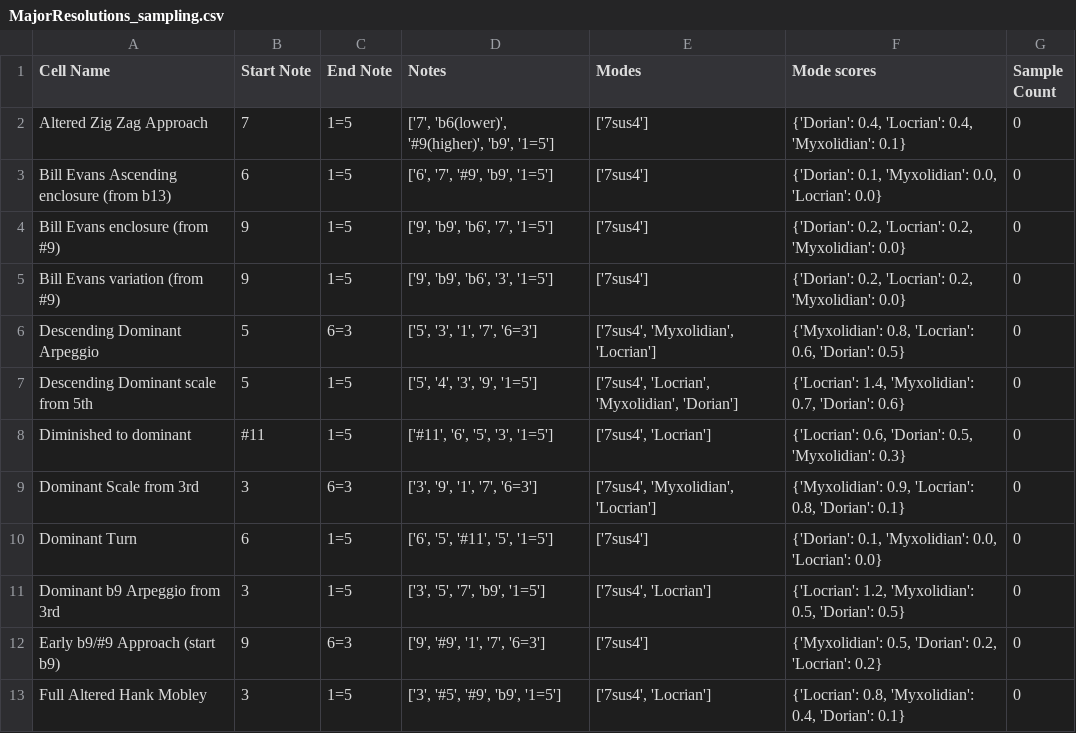
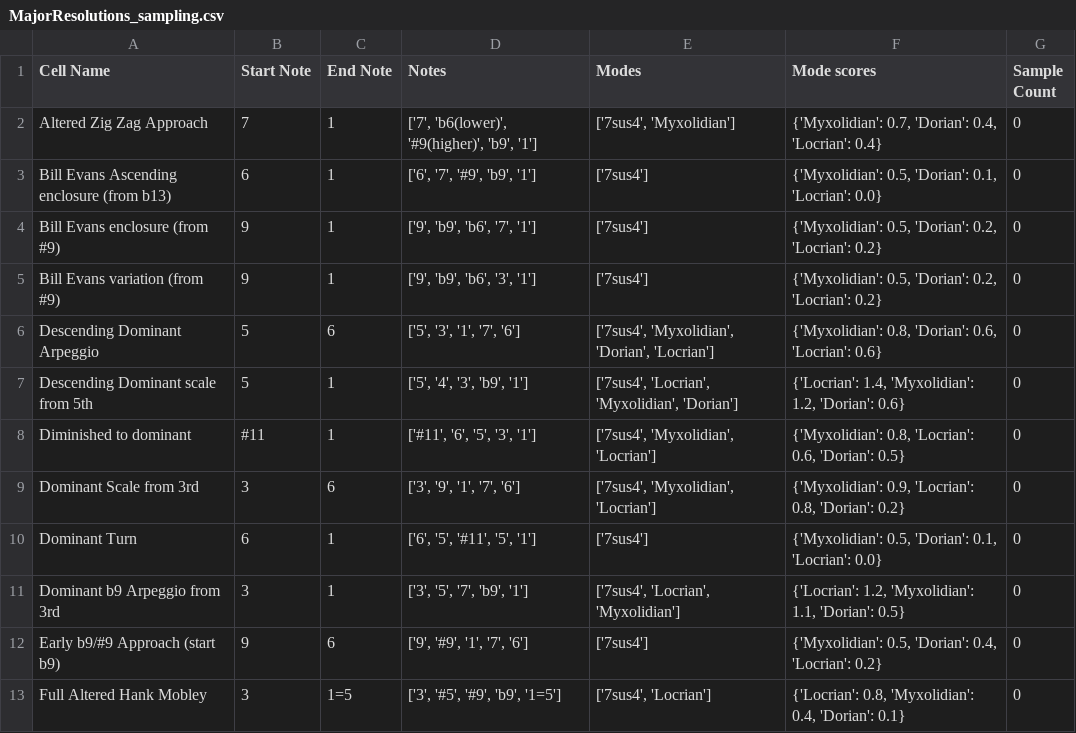
Before and after one commit to AntoD07/bebop_practicing, a CSV file: MajorResolutions_sampling.csv, drawn as a sheet; only a part is shown; the diff covers the shown part only.

```diff
--- a/MajorResolutions_sampling.csv
+++ b/MajorResolutions_sampling.csv
@@ -1,13 +1,13 @@
 Cell Name,Start Note,End Note,Notes,Modes,Mode scores,Sample Count
-Altered Zig Zag Approach,7,1=5,"['7', 'b6(lower)', '#9(higher)', 'b9', '1=5']",['7sus4'],"{'Dorian': 0.4, 'Locrian': 0.4, 'Myxolidian': 0.1}",0
-Bill Evans Ascending enclosure (from b13),6,1=5,"['6', '7', '#9', 'b9', '1=5']",['7sus4'],"{'Dorian': 0.1, 'Myxolidian': 0.0, 'Locrian': 0.0}",0
-Bill Evans enclosure (from #9),9,1=5,"['9', 'b9', 'b6', '7', '1=5']",['7sus4'],"{'Dorian': 0.2, 'Locrian': 0.2, 'Myxolidian': 0.0}",0
-Bill Evans variation (from #9),9,1=5,"['9', 'b9', 'b6', '3', '1=5']",['7sus4'],"{'Dorian': 0.2, 'Locrian': 0.2, 'Myxolidian': 0.0}",0
-Descending Dominant Arpeggio,5,6=3,"['5', '3', '1', '7', '6=3']","['7sus4', 'Myxolidian', 'Locrian']","{'Myxolidian': 0.8, 'Locrian': 0.6, 'Dorian': 0.5}",0
-Descending Dominant scale from 5th,5,1=5,"['5', '4', '3', '9', '1=5']","['7sus4', 'Locrian', 'Myxolidian', 'Dorian']","{'Locrian': 1.4, 'Myxolidian': 0.7, 'Dorian': 0.6}",0
-Diminished to dominant,#11,1=5,"['#11', '6', '5', '3', '1=5']","['7sus4', 'Locrian']","{'Locrian': 0.6, 'Dorian': 0.5, 'Myxolidian': 0.3}",0
-Dominant Scale from 3rd,3,6=3,"['3', '9', '1', '7', '6=3']","['7sus4', 'Myxolidian', 'Locrian']","{'Myxolidian': 0.9, 'Locrian': 0.8, 'Dorian': 0.1}",0
-Dominant Turn,6,1=5,"['6', '5', '#11', '5', '1=5']",['7sus4'],"{'Dorian': 0.1, 'Myxolidian': 0.0, 'Locrian': 0.0}",0
-Dominant b9 Arpeggio from 3rd,3,1=5,"['3', '5', '7', 'b9', '1=5']","['7sus4', 'Locrian']","{'Locrian': 1.2, 'Myxolidian': 0.5, 'Dorian': 0.5}",0
-Early b9/#9 Approach (start b9),9,6=3,"['9', '#9', '1', '7', '6=3']",['7sus4'],"{'Myxolidian': 0.5, 'Dorian': 0.2, 'Locrian': 0.2}",0
+Altered Zig Zag Approach,7,1,"['7', 'b6(lower)', '#9(higher)', 'b9', '1']","['7sus4', 'Myxolidian']","{'Myxolidian': 0.7, 'Dorian': 0.4, 'Locrian': 0.4}",0
+Bill Evans Ascending enclosure (from b13),6,1,"['6', '7', '#9', 'b9', '1']",['7sus4'],"{'Myxolidian': 0.5, 'Dorian': 0.1, 'Locrian': 0.0}",0
+Bill Evans enclosure (from #9),9,1,"['9', 'b9', 'b6', '7', '1']",['7sus4'],"{'Myxolidian': 0.5, 'Dorian': 0.2, 'Locrian': 0.2}",0
+Bill Evans variation (from #9),9,1,"['9', 'b9', 'b6', '3', '1']",['7sus4'],"{'Myxolidian': 0.5, 'Dorian': 0.2, 'Locrian': 0.2}",0
+Descending Dominant Arpeggio,5,6,"['5', '3', '1', '7', '6']","['7sus4', 'Myxolidian', 'Dorian', 'Locrian']","{'Myxolidian': 0.8, 'Dorian': 0.6, 'Locrian': 0.6}",0
+Descending Dominant scale from 5th,5,1,"['5', '4', '3', 'b9', '1']","['7sus4', 'Locrian', 'Myxolidian', 'Dorian']","{'Locrian': 1.4, 'Myxolidian': 1.2, 'Dorian': 0.6}",0
+Diminished to dominant,#11,1,"['#11', '6', '5', '3', '1']","['7sus4', 'Myxolidian', 'Locrian']","{'Myxolidian': 0.8, 'Locrian': 0.6, 'Dorian': 0.5}",0
+Dominant Scale from 3rd,3,6,"['3', '9', '1', '7', '6']","['7sus4', 'Myxolidian', 'Locrian']","{'Myxolidian': 0.9, 'Locrian': 0.8, 'Dorian': 0.2}",0
+Dominant Turn,6,1,"['6', '5', '#11', '5', '1']",['7sus4'],"{'Myxolidian': 0.5, 'Dorian': 0.1, 'Locrian': 0.0}",0
+Dominant b9 Arpeggio from 3rd,3,1,"['3', '5', '7', 'b9', '1']","['7sus4', 'Locrian', 'Myxolidian']","{'Locrian': 1.2, 'Myxolidian': 1.1, 'Dorian': 0.5}",0
+Early b9/#9 Approach (start b9),9,6,"['9', '#9', '1', '7', '6']",['7sus4'],"{'Myxolidian': 0.5, 'Dorian': 0.4, 'Locrian': 0.2}",0
 Full Altered Hank Mobley,3,1=5,"['3', '#5', '#9', 'b9', '1=5']","['7sus4', 'Locrian']","{'Locrian': 0.8, 'Myxolidian': 0.4, 'Dorian': 0.1}",0
```
Also changed, not shown: 47 edited cells elsewhere in this file, MinorResolutions_sampling.csv, 10 other files.
